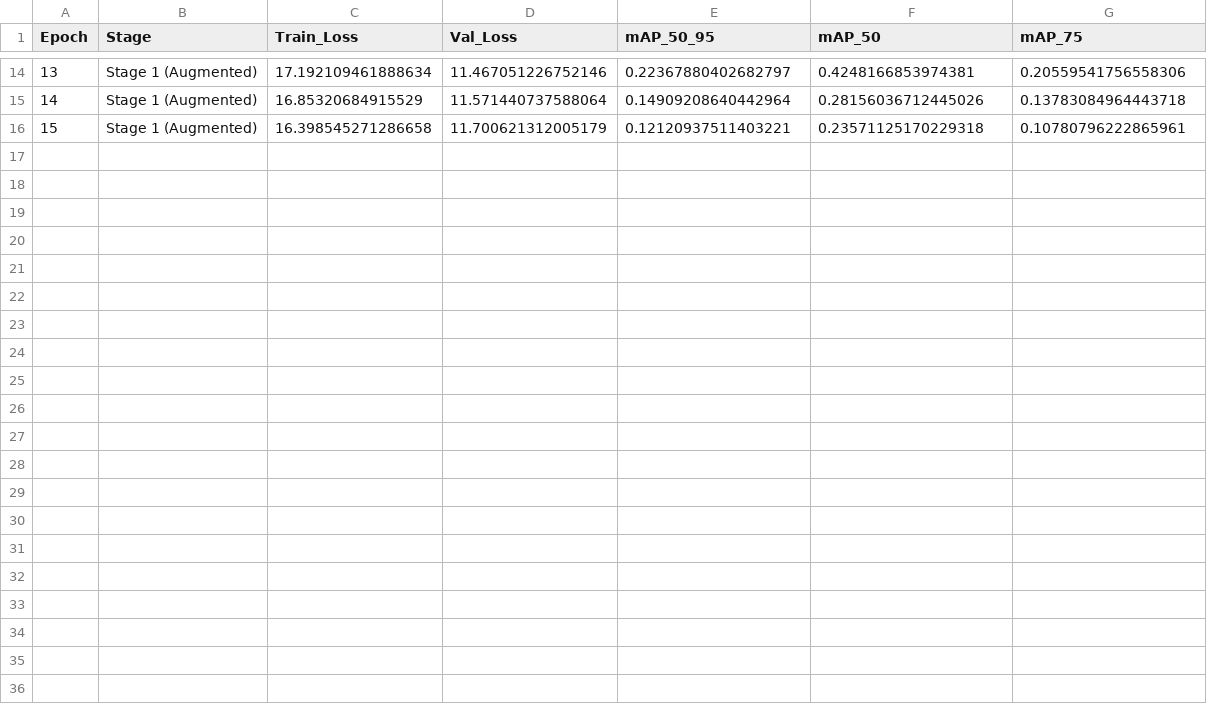
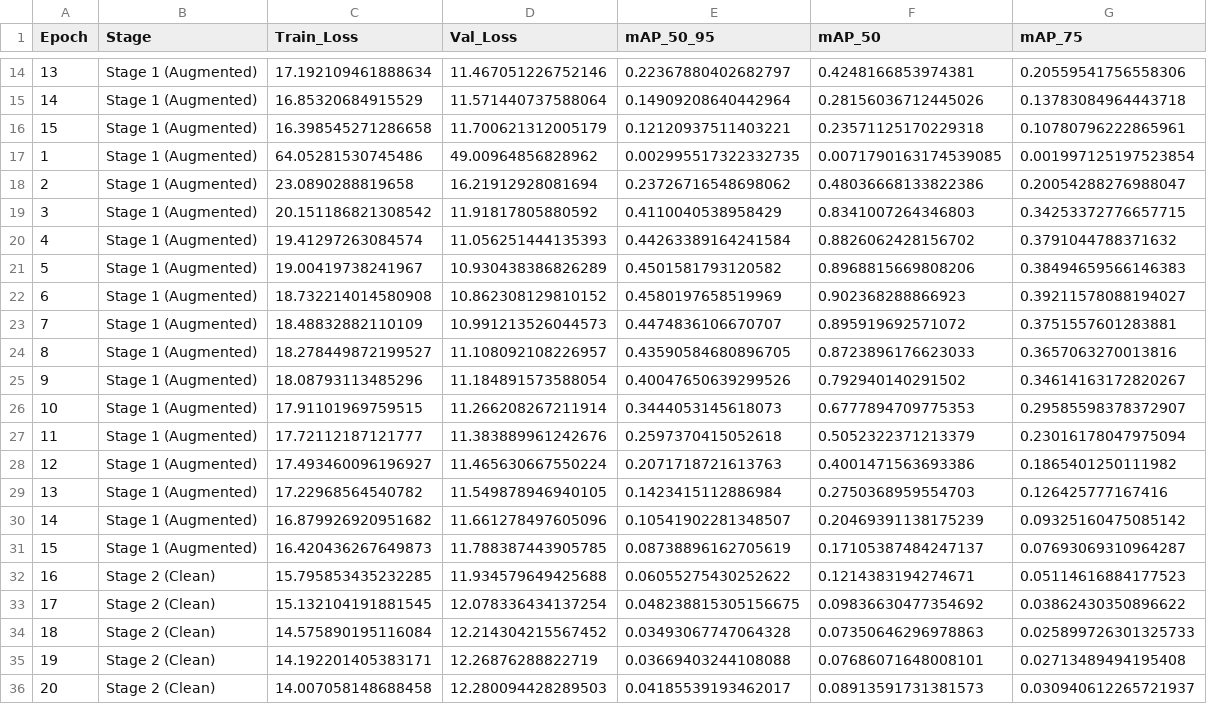
Before and after one commit to RayhanHaqi/visual_recognition-hw2, a CSV file: logs/training_log_paper_v1.csv, drawn as a sheet; only a part is shown, gaps mark what is left out; the diff names each change by its address in the sheet, - before the commit and + after, or states it on an @@ line.

Commit message:
Train paper v1 & v2 done

```diff
--- a/logs/training_log_paper_v1.csv
+++ b/logs/training_log_paper_v1.csv
+row 17: 1 | Stage 1 (Augmented) | 64.05281530745486 | 49.00964856828962 | 0.002995517322332735 | 0.0071790163174539085 | 0.001997125197523854
+row 18: 2 | Stage 1 (Augmented) | 23.0890288819658 | 16.21912928081694 | 0.23726716548698062 | 0.48036668133822386 | 0.20054288276988047
+row 19: 3 | Stage 1 (Augmented) | 20.151186821308542 | 11.91817805880592 | 0.4110040538958429 | 0.8341007264346803 | 0.34253372776657715
+row 20: 4 | Stage 1 (Augmented) | 19.41297263084574 | 11.056251444135393 | 0.44263389164241584 | 0.8826062428156702 | 0.3791044788371632
+row 21: 5 | Stage 1 (Augmented) | 19.00419738241967 | 10.930438386826289 | 0.4501581793120582 | 0.8968815669808206 | 0.38494659566146383
+row 22: 6 | Stage 1 (Augmented) | 18.732214014580908 | 10.862308129810152 | 0.4580197658519969 | 0.902368288866923 | 0.39211578088194027
+row 23: 7 | Stage 1 (Augmented) | 18.48832882110109 | 10.991213526044573 | 0.4474836106670707 | 0.895919692571072 | 0.3751557601283881
+row 24: 8 | Stage 1 (Augmented) | 18.278449872199527 | 11.108092108226957 | 0.43590584680896705 | 0.8723896176623033 | 0.3657063270013816
+row 25: 9 | Stage 1 (Augmented) | 18.08793113485296 | 11.184891573588054 | 0.40047650639299526 | 0.792940140291502 | 0.34614163172820267
+row 26: 10 | Stage 1 (Augmented) | 17.91101969759515 | 11.266208267211914 | 0.3444053145618073 | 0.6777894709775353 | 0.29585598378372907
+row 27: 11 | Stage 1 (Augmented) | 17.72112187121777 | 11.383889961242676 | 0.2597370415052618 | 0.5052322371213379 | 0.23016178047975094
+row 28: 12 | Stage 1 (Augmented) | 17.493460096196927 | 11.465630667550224 | 0.2071718721613763 | 0.4001471563693386 | 0.1865401250111982
+row 29: 13 | Stage 1 (Augmented) | 17.22968564540782 | 11.549878946940105 | 0.1423415112886984 | 0.2750368959554703 | 0.126425777167416
+row 30: 14 | Stage 1 (Augmented) | 16.879926920951682 | 11.661278497605096 | 0.10541902281348507 | 0.20469391138175239 | 0.09325160475085142
+row 31: 15 | Stage 1 (Augmented) | 16.420436267649873 | 11.788387443905785 | 0.08738896162705619 | 0.17105387484247137 | 0.07693069310964287
+row 32: 16 | Stage 2 (Clean) | 15.795853435232285 | 11.934579649425688 | 0.06055275430252622 | 0.1214383194274671 | 0.05114616884177523
+row 33: 17 | Stage 2 (Clean) | 15.132104191881545 | 12.078336434137254 | 0.048238815305156675 | 0.09836630477354692 | 0.03862430350896622
+row 34: 18 | Stage 2 (Clean) | 14.575890195116084 | 12.214304215567452 | 0.03493067747064328 | 0.07350646296978863 | 0.025899726301325733
+row 35: 19 | Stage 2 (Clean) | 14.192201405383171 | 12.26876288822719 | 0.03669403244108088 | 0.07686071648008101 | 0.02713489494195408
+row 36: 20 | Stage 2 (Clean) | 14.007058148688458 | 12.280094428289503 | 0.04185539193462017 | 0.08913591731381573 | 0.030940612265721937
```
Also changed, not shown: 4 other files.
